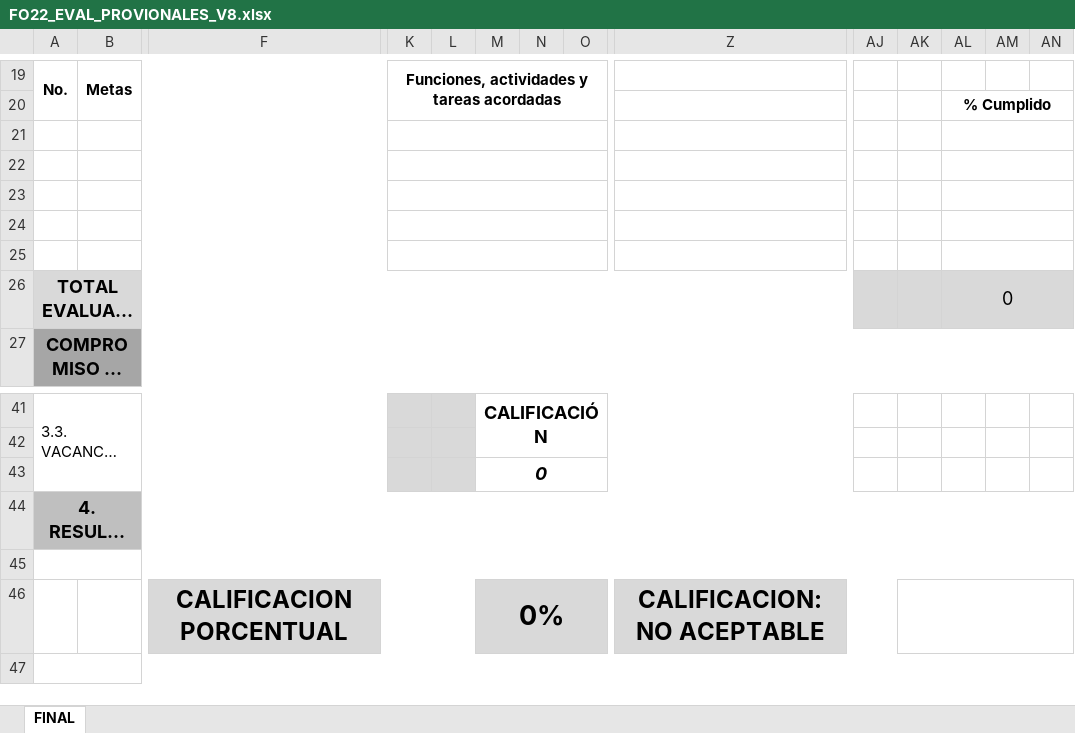
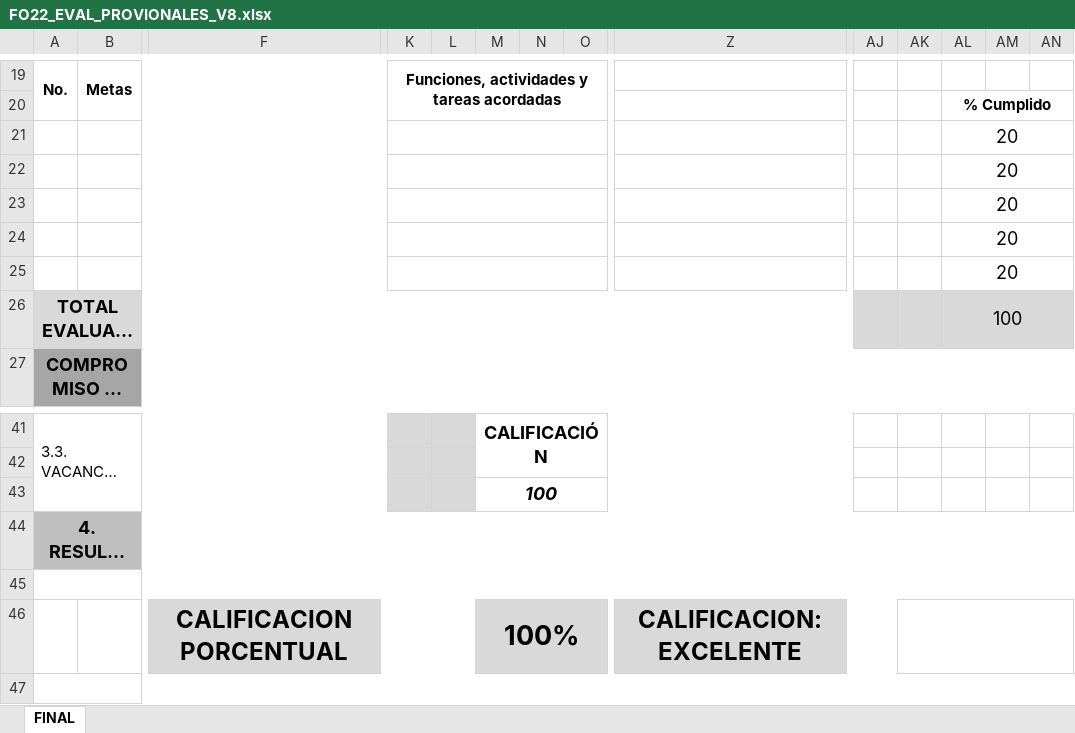
Before and after one commit to jdmurciab1808/evaluacion, an Excel workbook: FO22_EVAL_PROVIONALES_V8.xlsx, sheet FINAL, drawn as a sheet; only a part is shown, gaps mark what is left out; long unchanged cells end in …; values as stored, in another font and other column widths than the file's, no borders; charts and pictures not drawn; removed rows and columns are numbered as before the commit, all else as after; rows hold the shown columns only; the diff names each change by its address in the sheet, - before the commit and + after, or states it on an @@ line.

```diff
--- a/FO22_EVAL_PROVIONALES_V8.xlsx (sheet FINAL)
+++ b/FO22_EVAL_PROVIONALES_V8.xlsx (sheet FINAL)
-AL21:AL25: (empty)
+AL21:AL25: 20
-AL26: 0
+AL26: 100
-M43: 0
+M43: 100
-row 46:  |  | CALIFICACION PORCENTUAL |  |  | 0% |  |  | CALIFICACION: NO ACEPTABLE
+row 46:  |  | CALIFICACION PORCENTUAL |  |  | 100% |  |  | CALIFICACION: EXCELENTE
```
Also changed, not shown: 20 other files.
